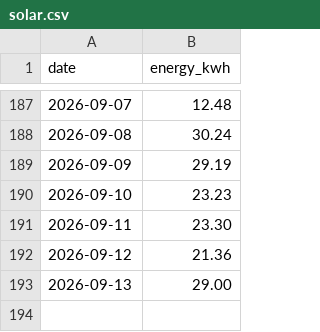
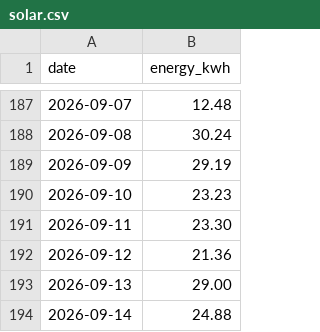
Before and after one commit to eggplantbren/Solar, a CSV file: solar.csv, drawn as a sheet; only a part is shown, gaps mark what is left out.

Commit message:
data

```diff
--- a/solar.csv
+++ b/solar.csv
@@ -193 +193,2 @@ date,energy_kwh
 "2026-09-13",29.00
+"2026-09-14",24.88
```
